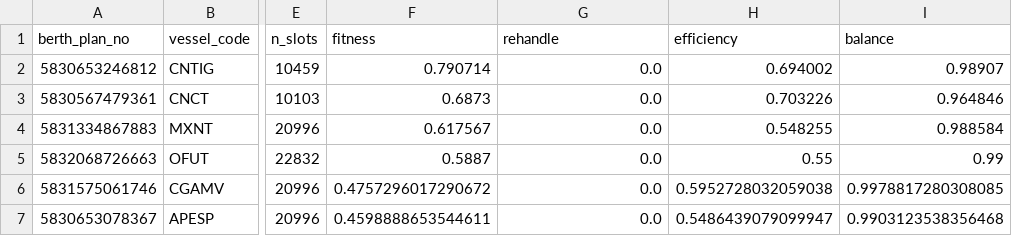
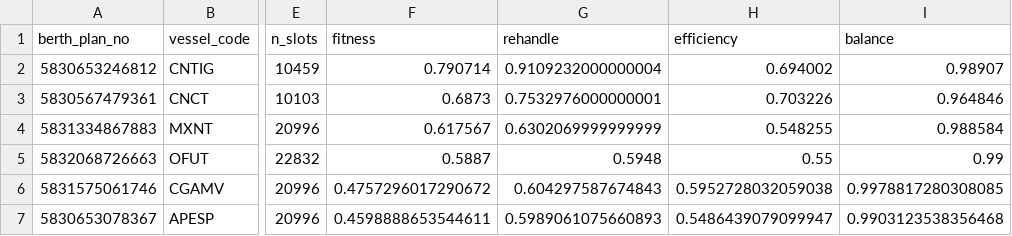
Before and after one commit to dt-port-repro/digital-twin-port-reproducible, a CSV file: 03_results/tables/table_4_5_garh.csv, drawn as a sheet; only a part is shown, gaps mark what is left out; the diff names each change by its address in the sheet, - before the commit and + after, or states it on an @@ line.

Commit message:
fix: align chapter-4 table generation with canonical data and paper delta direction

```diff
--- a/03_results/tables/table_4_5_garh.csv
+++ b/03_results/tables/table_4_5_garh.csv
-G2 (rehandle): 0.0
+G2 (rehandle): 0.9109232000000004
-G3 (rehandle): 0.0
+G3 (rehandle): 0.7532976000000001
-G4 (rehandle): 0.0
+G4 (rehandle): 0.6302069999999999
-G5 (rehandle): 0.0
+G5 (rehandle): 0.5948
-G6 (rehandle): 0.0
+G6 (rehandle): 0.604297587674843
-G7 (rehandle): 0.0
+G7 (rehandle): 0.5989061075660893
```
Also changed, not shown: 03_results/tables/table_4_13_summary.csv, 4 other files.
